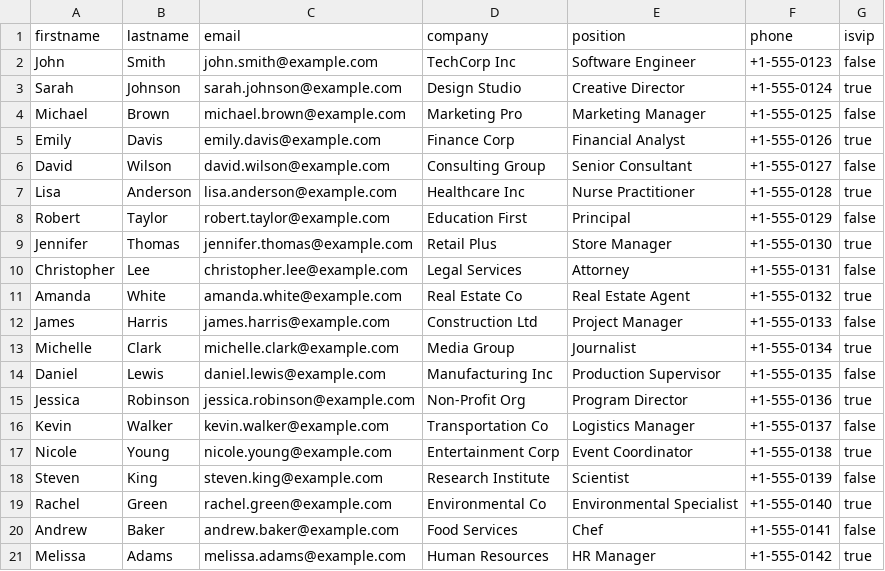
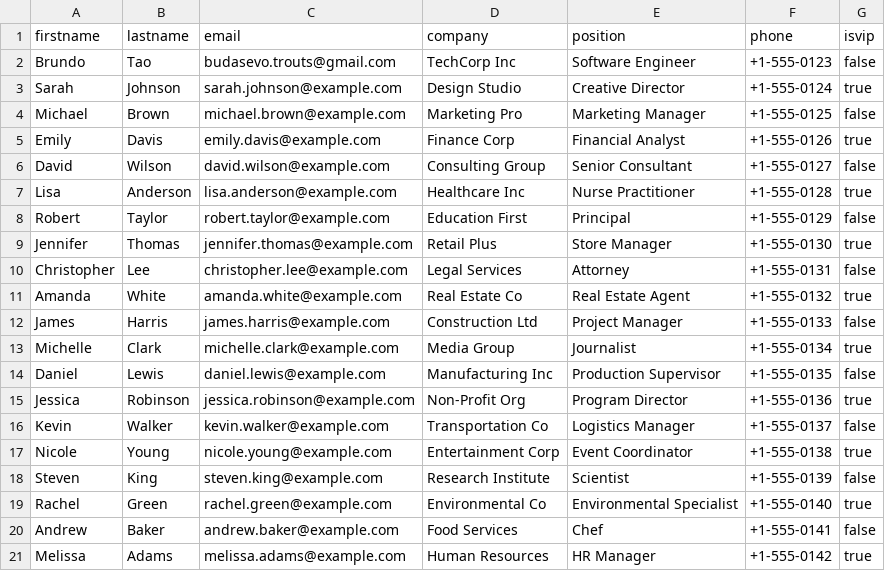
Before and after one commit to SerticBruno/digital-events, a CSV file: src/data/guests.csv, drawn as a sheet.

```diff
--- a/src/data/guests.csv
+++ b/src/data/guests.csv
@@ -1,3 +1,3 @@
 firstname,lastname,email,company,position,phone,isvip
-John,Smith,john.smith@example.com,TechCorp Inc,Software Engineer,+1-555-0123,false
+Brundo,Tao,budasevo.trouts@gmail.com,TechCorp Inc,Software Engineer,+1-555-0123,false
 Sarah,Johnson,sarah.johnson@example.com,Design Studio,Creative Director,+1-555-0124,true
```
Also changed, not shown: 6 other files.
